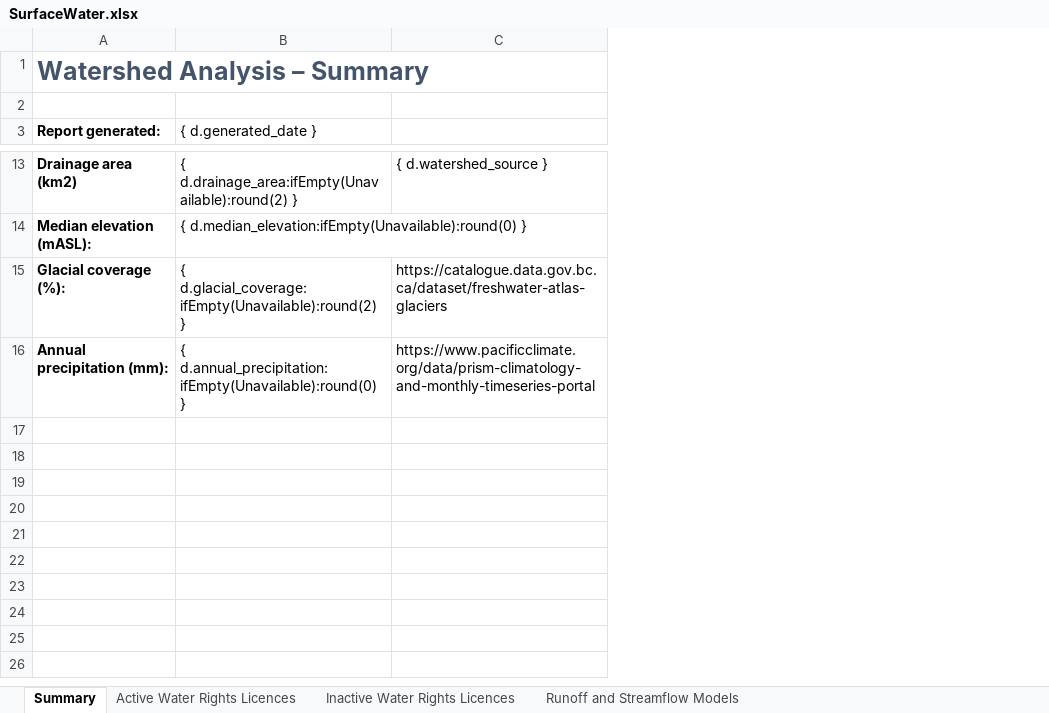
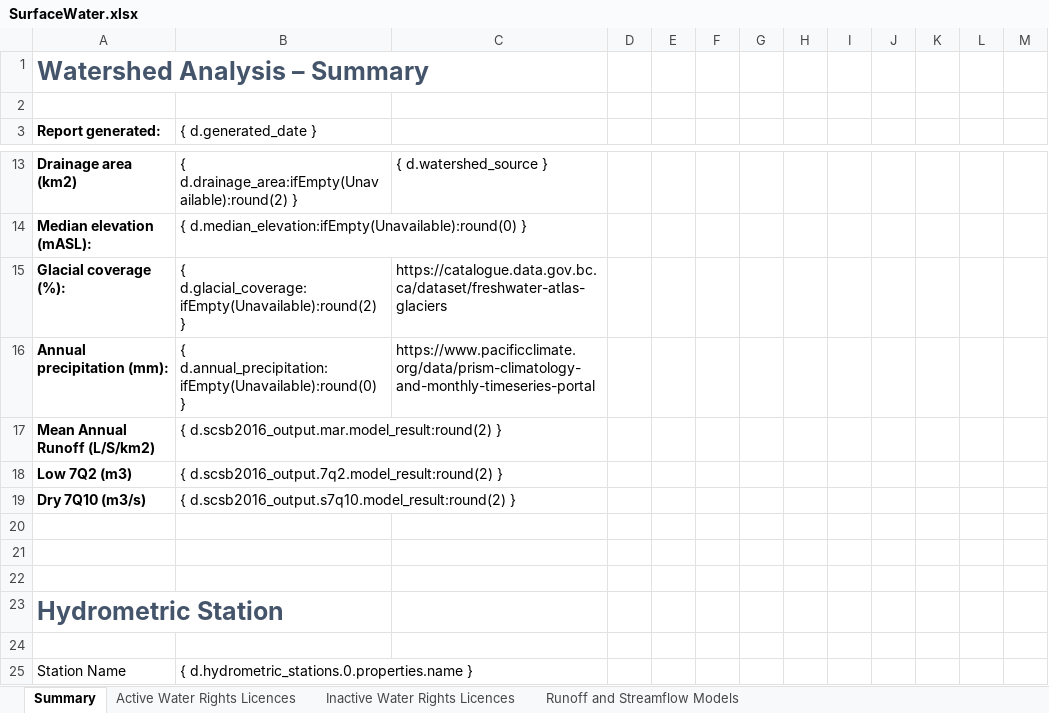
Before and after one commit to bcgov/WALLY, an Excel workbook: backend/api/v1/watersheds/templates/SurfaceWater.xlsx, sheet Summary, drawn as a sheet; only a part is shown, gaps mark what is left out; values as stored, in another font and other column widths than the file's, no borders; the diff covers the shown part only; the diff names each change by its address in the sheet, - before the commit and + after, or states it on an @@ line.

Commit message:
Add Hydro data to summary
Updated the excel template to display Hydrometric station data on the summary page.

```diff
--- a/backend/api/v1/watersheds/templates/SurfaceWater.xlsx (sheet Summary)
+++ b/backend/api/v1/watersheds/templates/SurfaceWater.xlsx (sheet Summary)
+column D, empty
+column E, empty
+column F, empty
+column G, empty
+column H, empty
+column I, empty
+column J, empty
+column K, empty
+column L, empty
+column M, empty
+row 17: Mean Annual Runoff (L/S/km2) | { d.scsb2016_output.mar.model_result:round(2) }
+row 18: Low 7Q2 (m3) | { d.scsb2016_output.7q2.model_result:round(2) }
+row 19: Dry 7Q10 (m3/s) | { d.scsb2016_output.s7q10.model_result:round(2) }
+row 20: (empty)
+row 21: (empty)
+row 22: (empty)
+row 23: Hydrometric Station
+row 24: (empty)
+row 25: Station Name | { d.hydrometric_stations.0.properties.name }
```
Also changed, not shown: 8 added rows elsewhere in this sheet, sheet Runoff and Streamflow Models.
